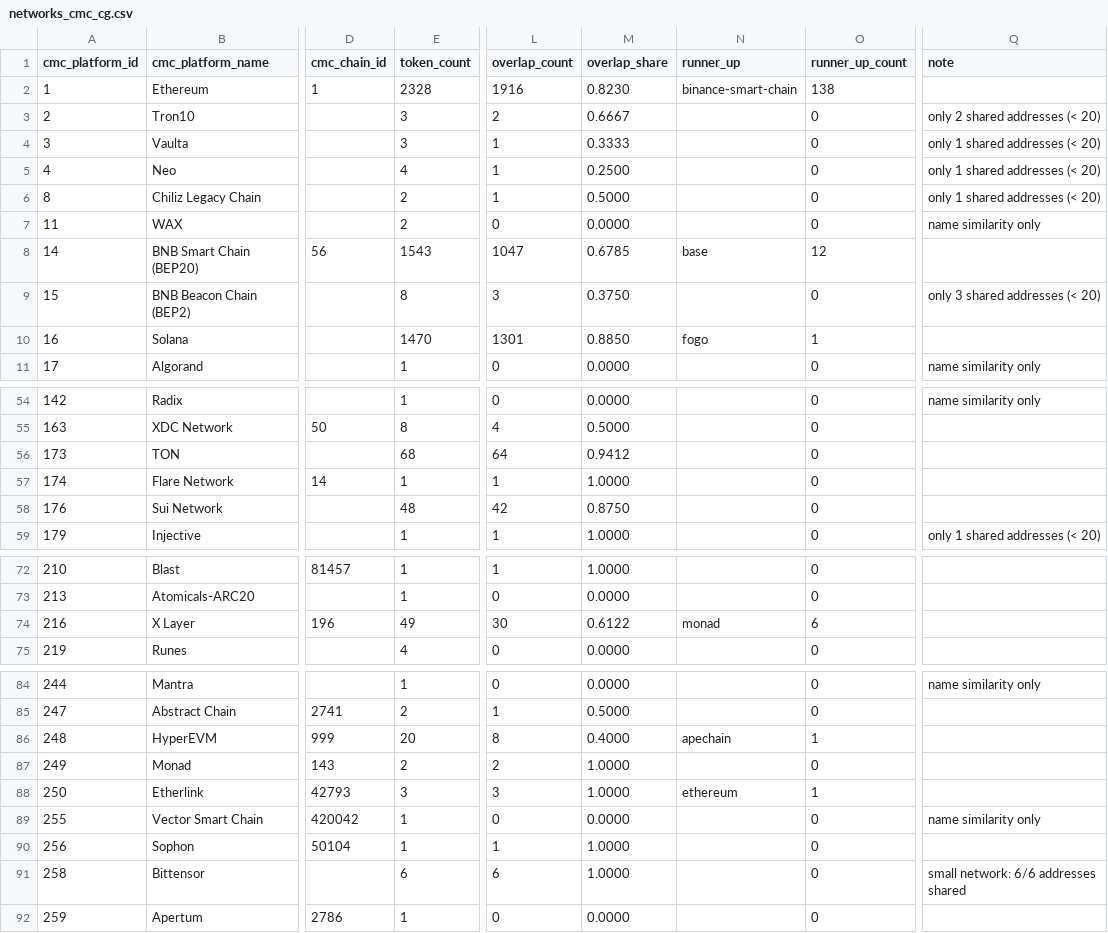
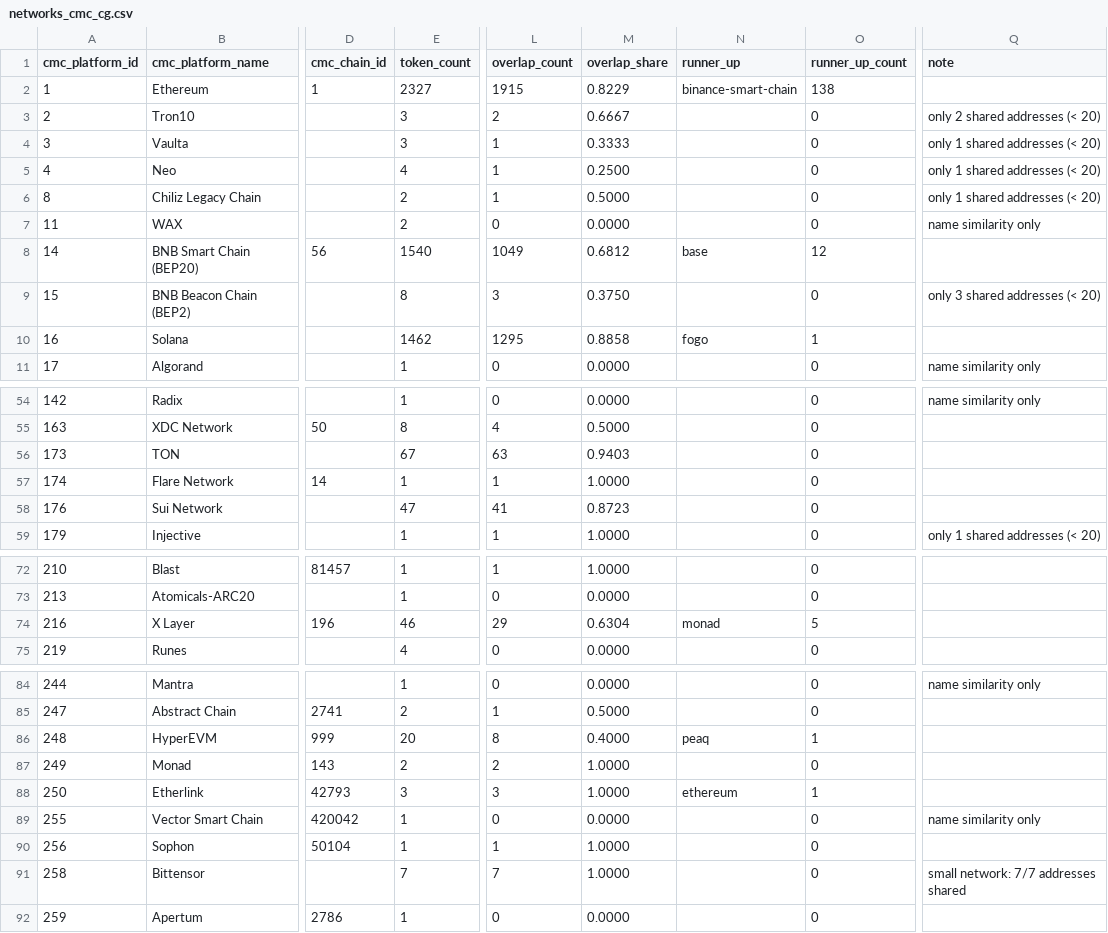
Before and after one commit to sachiew/cg-id-map, a CSV file: data/networks_cmc_cg.csv, drawn as a sheet; only a part is shown, gaps mark what is left out; the diff covers the shown part only; the diff names each change by its address in the sheet, - before the commit and + after, or states it on an @@ line.

```diff
--- a/data/networks_cmc_cg.csv
+++ b/data/networks_cmc_cg.csv
-E2 (token_count): 2328
+E2 (token_count): 2327
-L2 (overlap_count): 1916
+L2 (overlap_count): 1915
-M2 (overlap_share): 0.8230
+M2 (overlap_share): 0.8229
-E8 (token_count): 1543
+E8 (token_count): 1540
-L8 (overlap_count): 1047
+L8 (overlap_count): 1049
-M8 (overlap_share): 0.6785
+M8 (overlap_share): 0.6812
-E10 (token_count): 1470
+E10 (token_count): 1462
-L10 (overlap_count): 1301
+L10 (overlap_count): 1295
-M10 (overlap_share): 0.8850
+M10 (overlap_share): 0.8858
-E56 (token_count): 68
+E56 (token_count): 67
-L56 (overlap_count): 64
+L56 (overlap_count): 63
-M56 (overlap_share): 0.9412
+M56 (overlap_share): 0.9403
-E58 (token_count): 48
+E58 (token_count): 47
-L58 (overlap_count): 42
+L58 (overlap_count): 41
-M58 (overlap_share): 0.8750
+M58 (overlap_share): 0.8723
-E74 (token_count): 49
+E74 (token_count): 46
-L74 (overlap_count): 30
+L74 (overlap_count): 29
-M74 (overlap_share): 0.6122
+M74 (overlap_share): 0.6304
-O74 (runner_up_count): 6
+O74 (runner_up_count): 5
-N86 (runner_up): apechain
+N86 (runner_up): peaq
-E91 (token_count): 6
+E91 (token_count): 7
-L91 (overlap_count): 6
+L91 (overlap_count): 7
-Q91 (note): small network: 6/6 addresses shared
+Q91 (note): small network: 7/7 addresses shared
```
Also changed, not shown: 3 edited cells elsewhere in this file, data/cmc_to_cg.csv, data/review_queue.csv, 4 other files.
